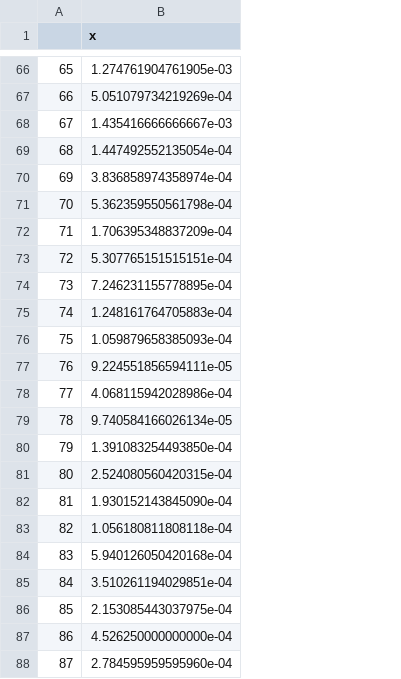
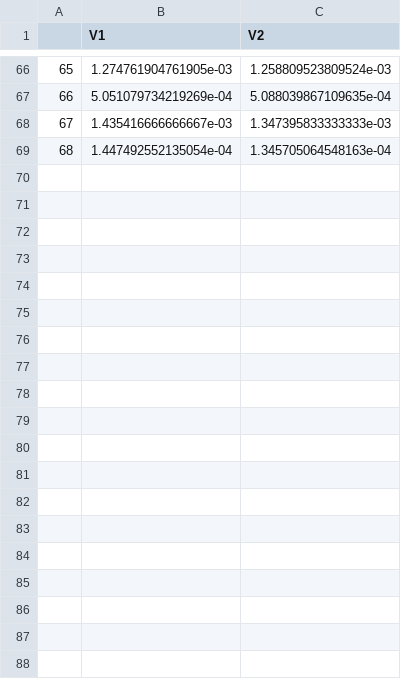
Before and after one commit to aldoclemente/nonlinear-strpde, a CSV file: simulations/data/application/obs.csv, drawn as a sheet; only a part is shown, gaps mark what is left out; removed rows and columns are numbered as before the commit, all else as after; the diff covers the shown part only; the diff names each change by its address in the sheet, - before the commit and + after, or states it on an @@ line.

```diff
--- a/simulations/data/application/obs.csv
+++ b/simulations/data/application/obs.csv
+column C (V2), rows 66-69: 1.258809523809524e-03 | 5.088039867109635e-04 | 1.347395833333333e-03 | 1.345705064548163e-04
-B1: x
+B1: V1
-row 70: 69 | 3.836858974358974e-04
-row 71: 70 | 5.362359550561798e-04
-row 72: 71 | 1.706395348837209e-04
-row 73: 72 | 5.307765151515151e-04
-row 74: 73 | 7.246231155778895e-04
-row 75: 74 | 1.248161764705883e-04
-row 76: 75 | 1.059879658385093e-04
-row 77: 76 | 9.224551856594111e-05
-row 78: 77 | 4.068115942028986e-04
-row 79: 78 | 9.740584166026134e-05
-row 80: 79 | 1.391083254493850e-04
-row 81: 80 | 2.524080560420315e-04
-row 82: 81 | 1.930152143845090e-04
-row 83: 82 | 1.056180811808118e-04
-row 84: 83 | 5.940126050420168e-04
-row 85: 84 | 3.510261194029851e-04
-row 86: 85 | 2.153085443037975e-04
-row 87: 86 | 4.526250000000000e-04
-row 88: 87 | 2.784595959595960e-04
```
Also changed, not shown: 49 removed rows elsewhere in this file, 13 other files.
